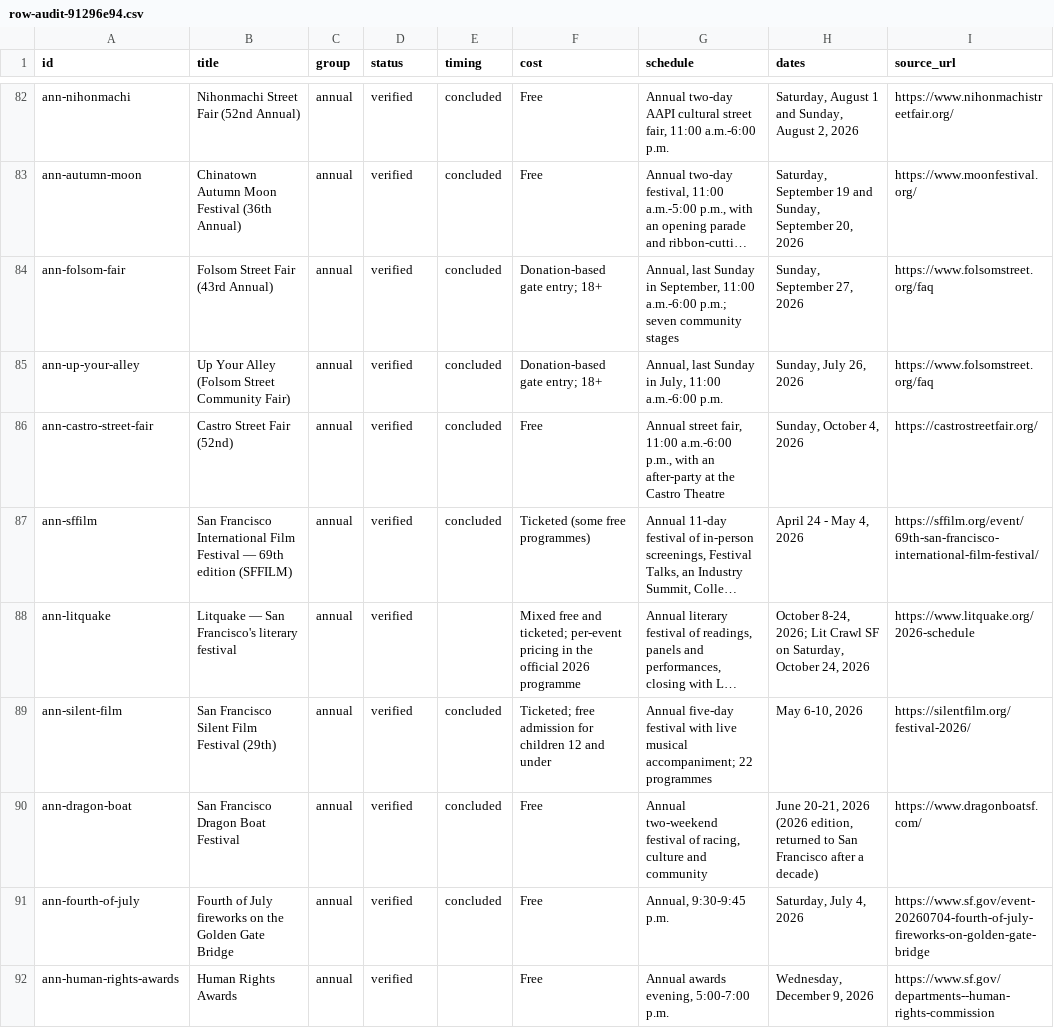
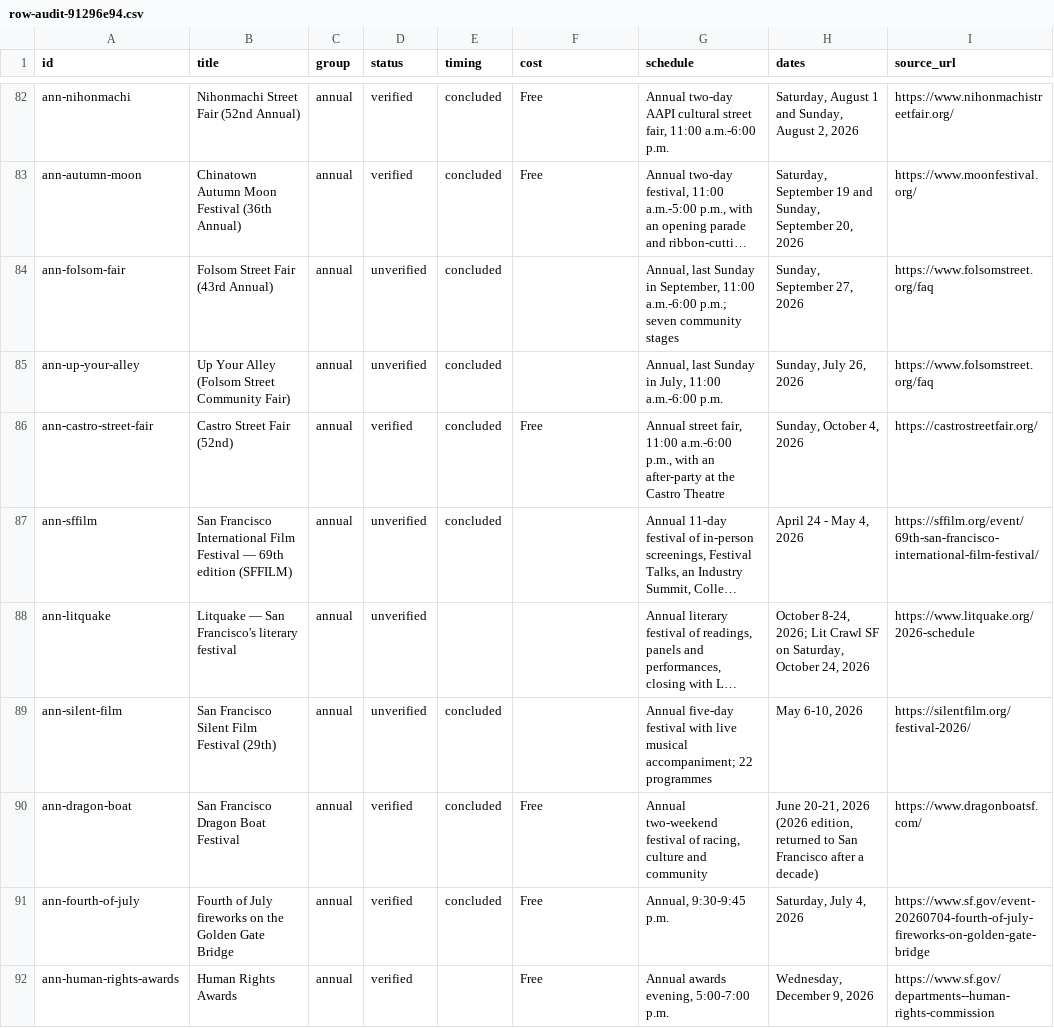
Before and after one commit to buffedlizard55-lab/MaltaProj6, a CSV file: audit/row-audit-91296e94.csv, drawn as a sheet; only a part is shown, gaps mark what is left out; long unchanged cells end in …; the diff covers the shown part only; the diff names each change by its address in the sheet, - before the commit and + after, or states it on an @@ line.

Commit message:
integrate(91296e94): 7 verified additions (Disrupt, Gamesforum, GamesBeat, 4 free Ferry Building programmes), WNBA Finals + Mime Troupe source corrections, Menorah flag, meta refresh; rebuild 225 events
Co-authored-by: arena-agent <297053741+arena-agent@users.noreply.github.com>

```diff
--- a/audit/row-audit-91296e94.csv
+++ b/audit/row-audit-91296e94.csv
-D84:D85 (status): verified
+D84:D85 (status): unverified
-F84:F85 (cost): Donation-based gate entry; 18+
+F84:F85 (cost): (empty)
-D87:D89 (status): verified
+D87:D89 (status): unverified
-F87 (cost): Ticketed (some free programmes)
+F87 (cost): (empty)
-F88 (cost): Mixed free and ticketed; per-event pricing in the official 2026 programme
+F88 (cost): (empty)
-F89 (cost): Ticketed; free admission for children 12 and under
+F89 (cost): (empty)
```
Also changed, not shown: 8 added rows and 128 edited cells elsewhere in this file, 21 other files.
